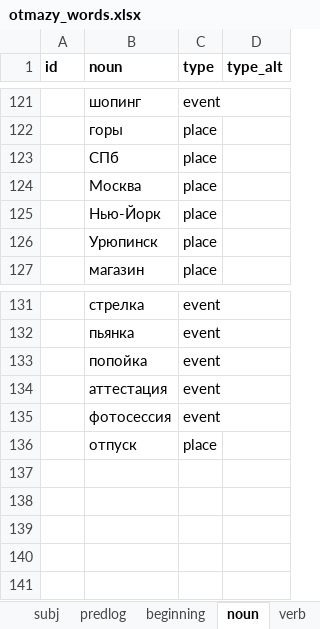
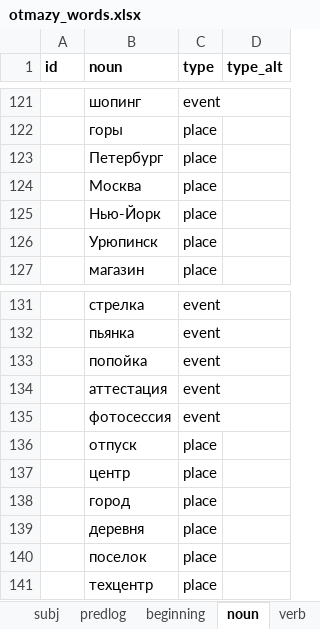
Before and after one commit to dartungar/otmazy-bot, an Excel workbook: otmazy_words.xlsx, sheet noun, drawn as a sheet; only a part is shown, gaps mark what is left out; values as stored, in another font and other column widths than the file's, no borders; charts and pictures not drawn; the diff names each change by its address in the sheet, - before the commit and + after, or states it on an @@ line.

```diff
--- a/otmazy_words.xlsx (sheet noun)
+++ b/otmazy_words.xlsx (sheet noun)
-B123 (noun): СПб
+B123 (noun): Петербург
+row 137:  | центр | place
+row 138:  | город | place
+row 139:  | деревня | place
+row 140:  | поселок | place
+row 141:  | техцентр | place
```
Also changed, not shown: sheet ending, 6 other files.
